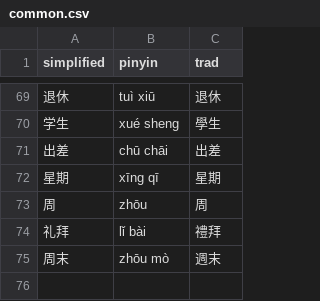
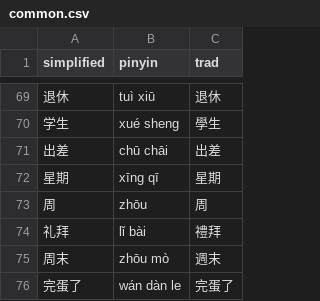
Before and after one commit to albert-yu/han-zi, a CSV file: phrases/common.csv, drawn as a sheet; only a part is shown, gaps mark what is left out; the diff names each change by its address in the sheet, - before the commit and + after, or states it on an @@ line.

Commit message:
add wán dàn le to common.csv

```diff
--- a/phrases/common.csv
+++ b/phrases/common.csv
+row 76: 完蛋了 | wán dàn le | 完蛋了
```
